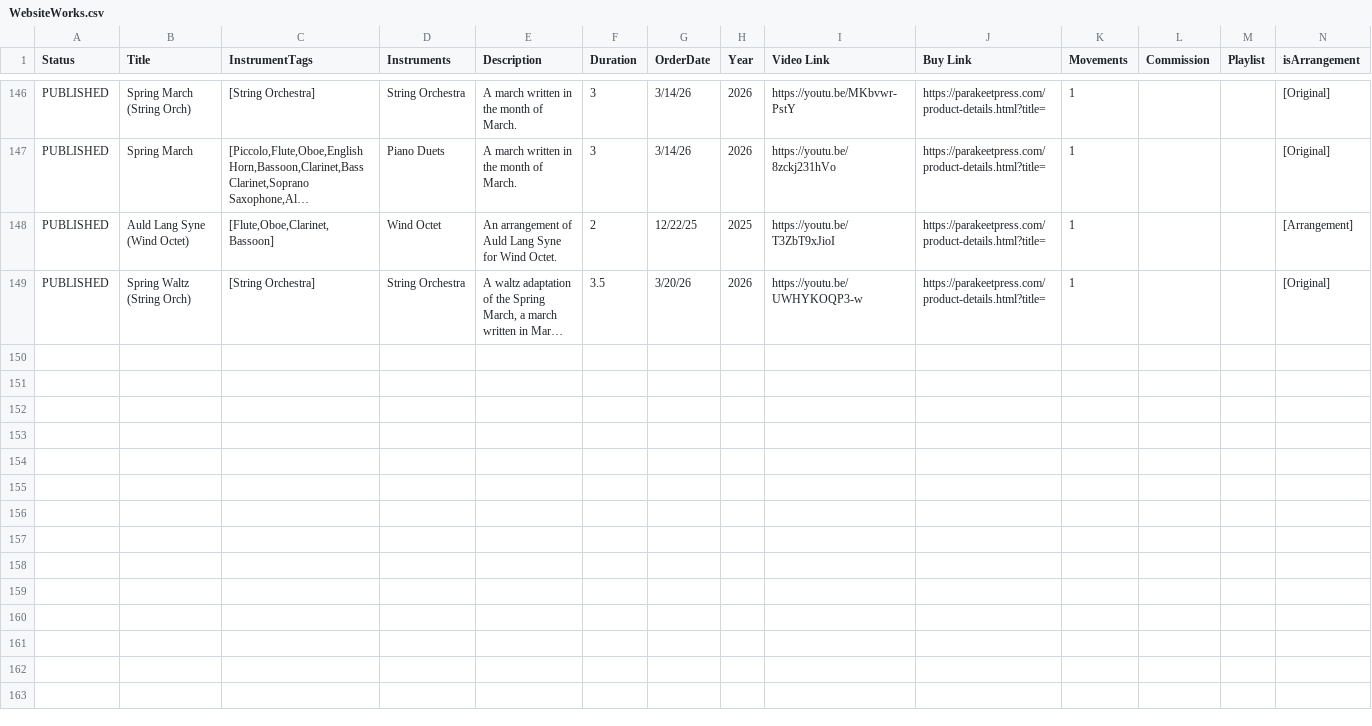
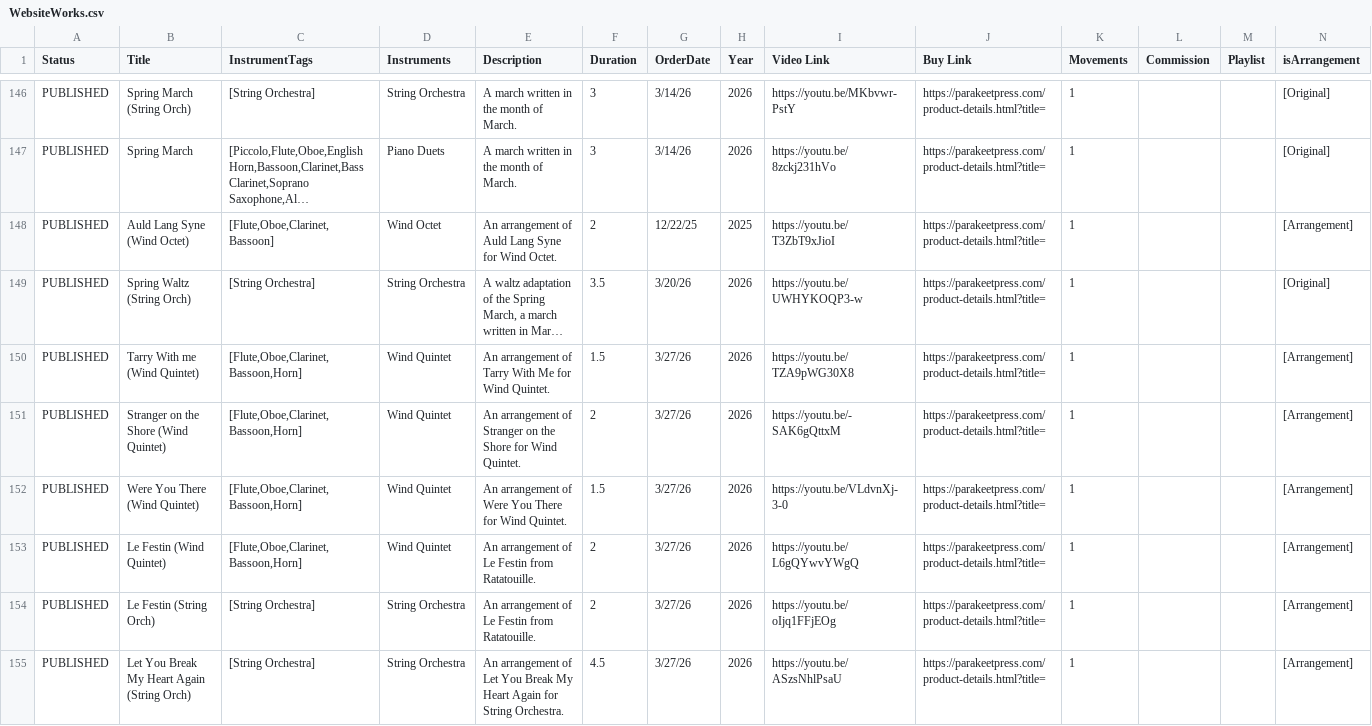
Before and after one commit to mkend291/dankimcomposer, a CSV file: WebsiteWorks.csv, drawn as a sheet; only a part is shown, gaps mark what is left out; long unchanged cells end in …; rows hold the shown columns only; the diff names each change by its address in the sheet, - before the commit and + after, or states it on an @@ line.

Commit message:
Update WebsiteWorks.csv

```diff
--- a/WebsiteWorks.csv
+++ b/WebsiteWorks.csv
+row 150: PUBLISHED | Tarry With me (Wind Quintet) | [Flute,Oboe,Clarinet,Bassoon,Horn] | Wind Quintet | An arrangement of Tarry With Me for Wind Quintet. | 1.5 | 3/27/26 | 2026 | https://youtu.be/TZA9pWG30X8 | https://parakeetpress.com/product-details.html?title= | 1 |  |  | [Arrangement]
+row 151: PUBLISHED | Stranger on the Shore (Wind Quintet) | [Flute,Oboe,Clarinet,Bassoon,Horn] | Wind Quintet | An arrangement of Stranger on the Shore for Wind Quintet. | 2 | 3/27/26 | 2026 | https://youtu.be/-SAK6gQttxM | https://parakeetpress.com/product-details.html?title= | 1 |  |  | [Arrangement]
+row 152: PUBLISHED | Were You There (Wind Quintet) | [Flute,Oboe,Clarinet,Bassoon,Horn] | Wind Quintet | An arrangement of Were You There for Wind Quintet. | 1.5 | 3/27/26 | 2026 | https://youtu.be/VLdvnXj-3-0 | https://parakeetpress.com/product-details.html?title= | 1 |  |  | [Arrangement]
+row 153: PUBLISHED | Le Festin (Wind Quintet) | [Flute,Oboe,Clarinet,Bassoon,Horn] | Wind Quintet | An arrangement of Le Festin from Ratatouille. | 2 | 3/27/26 | 2026 | https://youtu.be/L6gQYwvYWgQ | https://parakeetpress.com/product-details.html?title= | 1 |  |  | [Arrangement]
+row 154: PUBLISHED | Le Festin (String Orch) | [String Orchestra] | String Orchestra | An arrangement of Le Festin from Ratatouille. | 2 | 3/27/26 | 2026 | https://youtu.be/oIjq1FFjEOg | https://parakeetpress.com/product-details.html?title= | 1 |  |  | [Arrangement]
+row 155: PUBLISHED | Let You Break My Heart Again (String Orch) | [String Orchestra] | String Orchestra | An arrangement of Let You Break My Heart Again for String Orchestra. | 4.5 | 3/27/26 | 2026 | https://youtu.be/ASzsNhlPsaU | https://parakeetpress.com/product-details.html?title= | 1 |  |  | [Arrangement]
```
